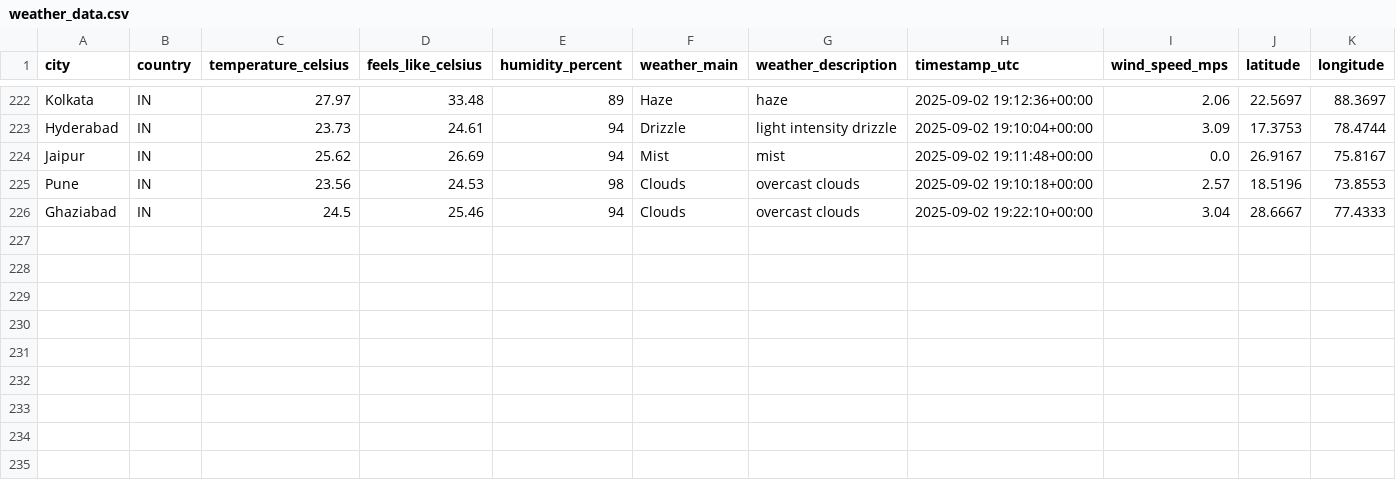
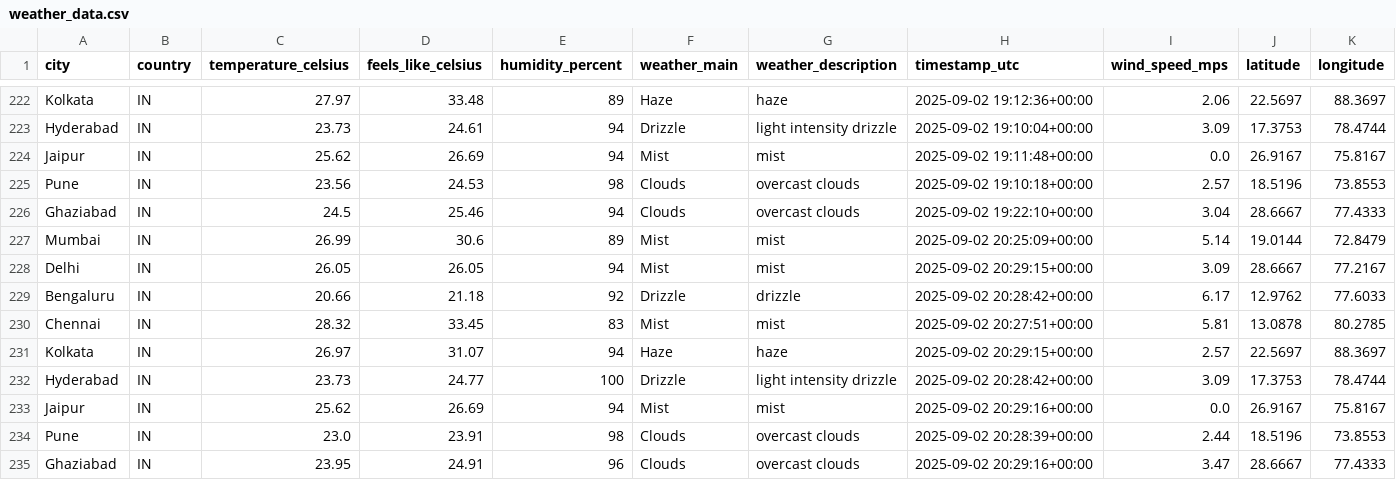
Before and after one commit to 4yushraman-jpg/weather-dashboard, a CSV file: weather_data.csv, drawn as a sheet; only a part is shown, gaps mark what is left out; rows hold the shown columns only; the diff names each change by its address in the sheet, - before the commit and + after, or states it on an @@ line.

```diff
--- a/weather_data.csv
+++ b/weather_data.csv
+row 227: Mumbai | IN | 26.99 | 30.6 | 89 | Mist | mist | 2025-09-02 20:25:09+00:00 | 5.14 | 19.0144 | 72.8479
+row 228: Delhi | IN | 26.05 | 26.05 | 94 | Mist | mist | 2025-09-02 20:29:15+00:00 | 3.09 | 28.6667 | 77.2167
+row 229: Bengaluru | IN | 20.66 | 21.18 | 92 | Drizzle | drizzle | 2025-09-02 20:28:42+00:00 | 6.17 | 12.9762 | 77.6033
+row 230: Chennai | IN | 28.32 | 33.45 | 83 | Mist | mist | 2025-09-02 20:27:51+00:00 | 5.81 | 13.0878 | 80.2785
+row 231: Kolkata | IN | 26.97 | 31.07 | 94 | Haze | haze | 2025-09-02 20:29:15+00:00 | 2.57 | 22.5697 | 88.3697
+row 232: Hyderabad | IN | 23.73 | 24.77 | 100 | Drizzle | light intensity drizzle | 2025-09-02 20:28:42+00:00 | 3.09 | 17.3753 | 78.4744
+row 233: Jaipur | IN | 25.62 | 26.69 | 94 | Mist | mist | 2025-09-02 20:29:16+00:00 | 0.0 | 26.9167 | 75.8167
+row 234: Pune | IN | 23.0 | 23.91 | 98 | Clouds | overcast clouds | 2025-09-02 20:28:39+00:00 | 2.44 | 18.5196 | 73.8553
+row 235: Ghaziabad | IN | 23.95 | 24.91 | 96 | Clouds | overcast clouds | 2025-09-02 20:29:16+00:00 | 3.47 | 28.6667 | 77.4333
```
Also changed, not shown: 1 other file.
